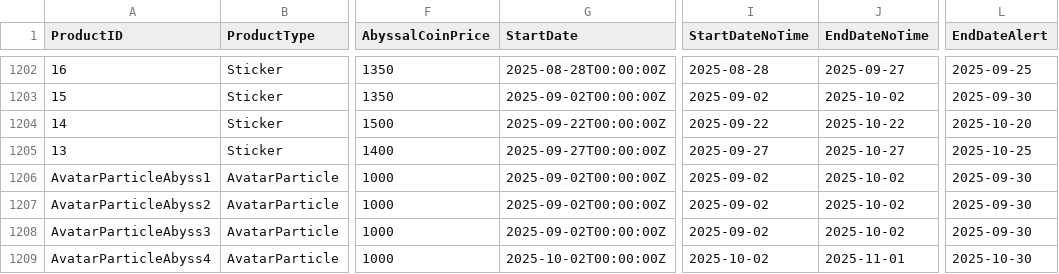
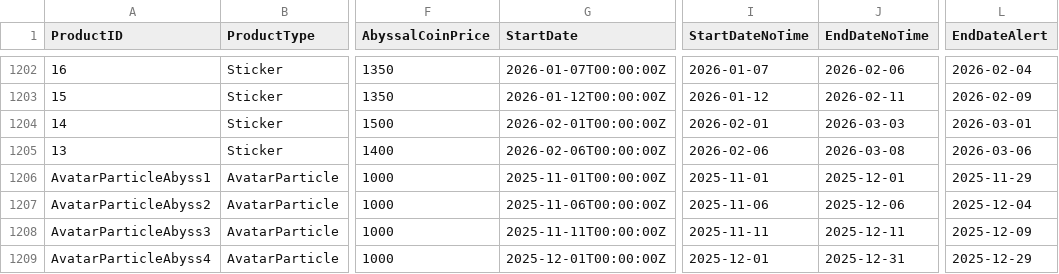
Before and after one commit to rawrzcookie/TT2_CSV, a CSV file: csv/ChallengeTournamentPointShopInfo.csv, drawn as a sheet; only a part is shown, gaps mark what is left out; the diff covers the shown part only; the diff names each change by its address in the sheet, - before the commit and + after, or states it on an @@ line.

```diff
--- a/csv/ChallengeTournamentPointShopInfo.csv
+++ b/csv/ChallengeTournamentPointShopInfo.csv
-G1202 (StartDate): 2025-08-28T00:00:00Z
+G1202 (StartDate): 2026-01-07T00:00:00Z
-I1202 (StartDateNoTime): 2025-08-28
+I1202 (StartDateNoTime): 2026-01-07
-J1202 (EndDateNoTime): 2025-09-27
+J1202 (EndDateNoTime): 2026-02-06
-L1202 (EndDateAlert): 2025-09-25
+L1202 (EndDateAlert): 2026-02-04
-G1203 (StartDate): 2025-09-02T00:00:00Z
+G1203 (StartDate): 2026-01-12T00:00:00Z
-I1203 (StartDateNoTime): 2025-09-02
+I1203 (StartDateNoTime): 2026-01-12
-J1203 (EndDateNoTime): 2025-10-02
+J1203 (EndDateNoTime): 2026-02-11
-L1203 (EndDateAlert): 2025-09-30
+L1203 (EndDateAlert): 2026-02-09
-G1204 (StartDate): 2025-09-22T00:00:00Z
+G1204 (StartDate): 2026-02-01T00:00:00Z
-I1204 (StartDateNoTime): 2025-09-22
+I1204 (StartDateNoTime): 2026-02-01
-J1204 (EndDateNoTime): 2025-10-22
+J1204 (EndDateNoTime): 2026-03-03
-L1204 (EndDateAlert): 2025-10-20
+L1204 (EndDateAlert): 2026-03-01
-G1205 (StartDate): 2025-09-27T00:00:00Z
+G1205 (StartDate): 2026-02-06T00:00:00Z
-I1205 (StartDateNoTime): 2025-09-27
+I1205 (StartDateNoTime): 2026-02-06
-J1205 (EndDateNoTime): 2025-10-27
+J1205 (EndDateNoTime): 2026-03-08
-L1205 (EndDateAlert): 2025-10-25
+L1205 (EndDateAlert): 2026-03-06
-G1206 (StartDate): 2025-09-02T00:00:00Z
+G1206 (StartDate): 2025-11-01T00:00:00Z
-I1206 (StartDateNoTime): 2025-09-02
+I1206 (StartDateNoTime): 2025-11-01
-J1206 (EndDateNoTime): 2025-10-02
+J1206 (EndDateNoTime): 2025-12-01
-L1206 (EndDateAlert): 2025-09-30
+L1206 (EndDateAlert): 2025-11-29
-G1207 (StartDate): 2025-09-02T00:00:00Z
+G1207 (StartDate): 2025-11-06T00:00:00Z
-I1207 (StartDateNoTime): 2025-09-02
+I1207 (StartDateNoTime): 2025-11-06
-J1207 (EndDateNoTime): 2025-10-02
+J1207 (EndDateNoTime): 2025-12-06
-L1207 (EndDateAlert): 2025-09-30
+L1207 (EndDateAlert): 2025-12-04
-G1208 (StartDate): 2025-09-02T00:00:00Z
+G1208 (StartDate): 2025-11-11T00:00:00Z
-I1208 (StartDateNoTime): 2025-09-02
+I1208 (StartDateNoTime): 2025-11-11
-J1208 (EndDateNoTime): 2025-10-02
+J1208 (EndDateNoTime): 2025-12-11
-L1208 (EndDateAlert): 2025-09-30
+L1208 (EndDateAlert): 2025-12-09
-G1209 (StartDate): 2025-10-02T00:00:00Z
+G1209 (StartDate): 2025-12-01T00:00:00Z
-I1209 (StartDateNoTime): 2025-10-02
+I1209 (StartDateNoTime): 2025-12-01
-J1209 (EndDateNoTime): 2025-11-01
+J1209 (EndDateNoTime): 2025-12-31
-L1209 (EndDateAlert): 2025-10-30
+L1209 (EndDateAlert): 2025-12-29
```
Also changed, not shown: 40 edited cells elsewhere in this file.
